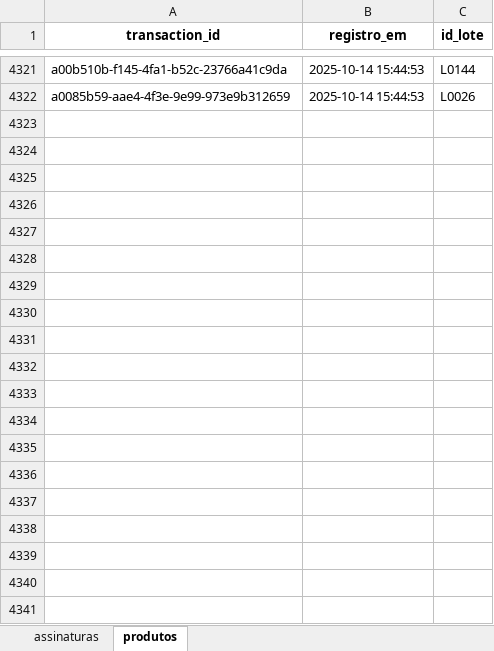
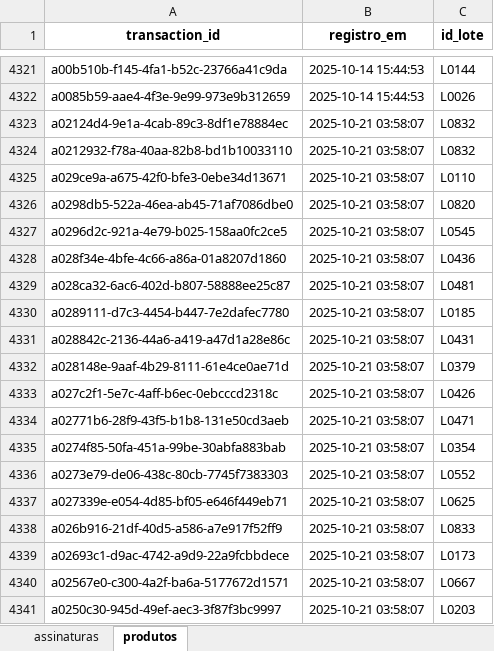
Before and after one commit to jfiorezelogos/lg-logistica-v2, an Excel workbook: Envios/envios_log.xlsx, sheet produtos, drawn as a sheet; only a part is shown, gaps mark what is left out; values as stored, in another font and other column widths than the file's, no borders; the diff covers the shown part only; the diff names each change by its address in the sheet, - before the commit and + after, or states it on an @@ line.

```diff
--- a/Envios/envios_log.xlsx (sheet produtos)
+++ b/Envios/envios_log.xlsx (sheet produtos)
+row 4323: a02124d4-9e1a-4cab-89c3-8df1e78884ec | 2025-10-21 03:58:07 | L0832
+row 4324: a0212932-f78a-40aa-82b8-bd1b10033110 | 2025-10-21 03:58:07 | L0832
+row 4325: a029ce9a-a675-42f0-bfe3-0ebe34d13671 | 2025-10-21 03:58:07 | L0110
+row 4326: a0298db5-522a-46ea-ab45-71af7086dbe0 | 2025-10-21 03:58:07 | L0820
+row 4327: a0296d2c-921a-4e79-b025-158aa0fc2ce5 | 2025-10-21 03:58:07 | L0545
+row 4328: a028f34e-4bfe-4c66-a86a-01a8207d1860 | 2025-10-21 03:58:07 | L0436
+row 4329: a028ca32-6ac6-402d-b807-58888ee25c87 | 2025-10-21 03:58:07 | L0481
+row 4330: a0289111-d7c3-4454-b447-7e2dafec7780 | 2025-10-21 03:58:07 | L0185
+row 4331: a028842c-2136-44a6-a419-a47d1a28e86c | 2025-10-21 03:58:07 | L0431
+row 4332: a028148e-9aaf-4b29-8111-61e4ce0ae71d | 2025-10-21 03:58:07 | L0379
+row 4333: a027c2f1-5e7c-4aff-b6ec-0ebcccd2318c | 2025-10-21 03:58:07 | L0426
+row 4334: a02771b6-28f9-43f5-b1b8-131e50cd3aeb | 2025-10-21 03:58:07 | L0471
+row 4335: a0274f85-50fa-451a-99be-30abfa883bab | 2025-10-21 03:58:07 | L0354
+row 4336: a0273e79-de06-438c-80cb-7745f7383303 | 2025-10-21 03:58:07 | L0552
+row 4337: a027339e-e054-4d85-bf05-e646f449eb71 | 2025-10-21 03:58:07 | L0625
+row 4338: a026b916-21df-40d5-a586-a7e917f52ff9 | 2025-10-21 03:58:07 | L0833
+row 4339: a02693c1-d9ac-4742-a9d9-22a9fcbbdece | 2025-10-21 03:58:07 | L0173
+row 4340: a02567e0-c300-4a2f-ba6a-5177672d1571 | 2025-10-21 03:58:07 | L0667
+row 4341: a0250c30-945d-49ef-aec3-3f87f3bc9997 | 2025-10-21 03:58:07 | L0203
```
Also changed, not shown: 49 added rows elsewhere in this sheet, sheet assinaturas, 2 other files.
